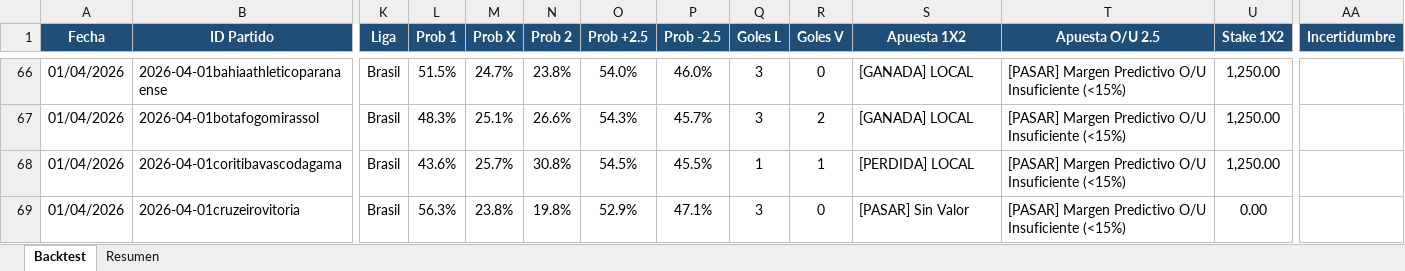
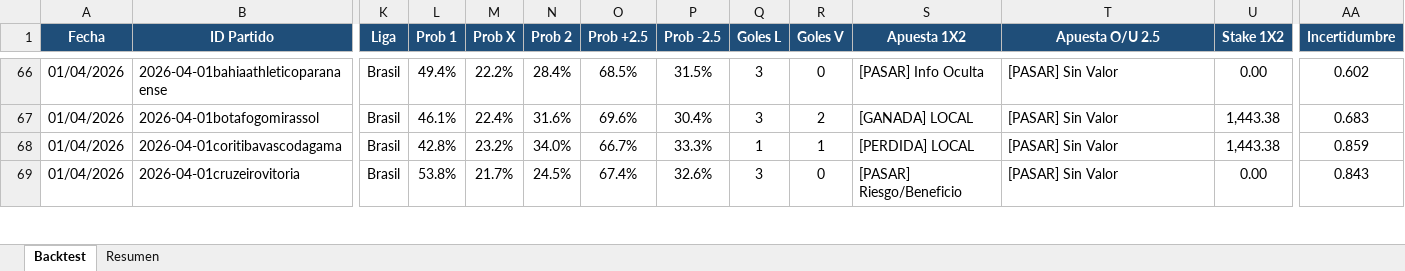
Before and after one commit to M3EMO/Proyecto_Adepor, an Excel workbook: Backtest_Modelo.xlsx, sheet Backtest, drawn as a sheet; only a part is shown, gaps mark what is left out; values as stored, in another font and other column widths than the file's, no borders; conditional formats not drawn; the diff covers the shown part only; the diff names each change by its address in the sheet, - before the commit and + after, or states it on an @@ line.

```diff
--- a/Backtest_Modelo.xlsx (sheet Backtest)
+++ b/Backtest_Modelo.xlsx (sheet Backtest)
-L66 (Prob 1): 51.5%
+L66 (Prob 1): 49.4%
-M66 (Prob X): 24.7%
+M66 (Prob X): 22.2%
-N66 (Prob 2): 23.8%
+N66 (Prob 2): 28.4%
-O66 (Prob +2.5): 54.0%
+O66 (Prob +2.5): 68.5%
-P66 (Prob -2.5): 46.0%
+P66 (Prob -2.5): 31.5%
-S66 (Apuesta 1X2): [GANADA] LOCAL
+S66 (Apuesta 1X2): [PASAR] Info Oculta
-T66:T69 (Apuesta O/U 2.5): [PASAR] Margen Predictivo O/U Insuficiente (<15%)
+T66:T69 (Apuesta O/U 2.5): [PASAR] Sin Valor
-U66 (Stake 1X2): 1,250.00
+U66 (Stake 1X2): 0.00
-AA66 (Incertidumbre): (empty)
+AA66 (Incertidumbre): 0.602
-L67 (Prob 1): 48.3%
+L67 (Prob 1): 46.1%
-M67 (Prob X): 25.1%
+M67 (Prob X): 22.4%
-N67 (Prob 2): 26.6%
+N67 (Prob 2): 31.6%
-O67 (Prob +2.5): 54.3%
+O67 (Prob +2.5): 69.6%
-P67 (Prob -2.5): 45.7%
+P67 (Prob -2.5): 30.4%
-U67:U68 (Stake 1X2): 1,250.00
+U67:U68 (Stake 1X2): 1,443.38
-AA67 (Incertidumbre): (empty)
+AA67 (Incertidumbre): 0.683
-L68 (Prob 1): 43.6%
+L68 (Prob 1): 42.8%
-M68 (Prob X): 25.7%
+M68 (Prob X): 23.2%
-N68 (Prob 2): 30.8%
+N68 (Prob 2): 34.0%
-O68 (Prob +2.5): 54.5%
+O68 (Prob +2.5): 66.7%
-P68 (Prob -2.5): 45.5%
+P68 (Prob -2.5): 33.3%
-AA68 (Incertidumbre): (empty)
+AA68 (Incertidumbre): 0.859
-L69 (Prob 1): 56.3%
+L69 (Prob 1): 53.8%
-M69 (Prob X): 23.8%
+M69 (Prob X): 21.7%
-N69 (Prob 2): 19.8%
+N69 (Prob 2): 24.5%
-O69 (Prob +2.5): 52.9%
+O69 (Prob +2.5): 67.4%
-P69 (Prob -2.5): 47.1%
+P69 (Prob -2.5): 32.6%
-S69 (Apuesta 1X2): [PASAR] Sin Valor
+S69 (Apuesta 1X2): [PASAR] Riesgo/Beneficio
-AA69 (Incertidumbre): (empty)
+AA69 (Incertidumbre): 0.843
```
Also changed, not shown: 1 added row and 232 edited cells elsewhere in this sheet, sheet Resumen, 3 other files.
